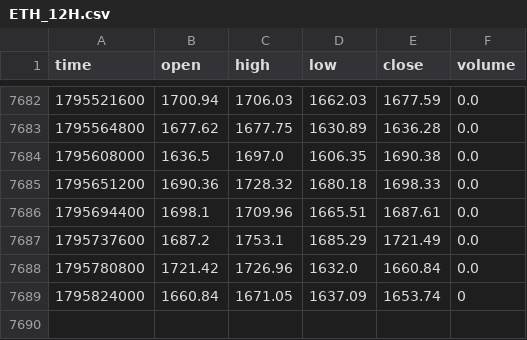
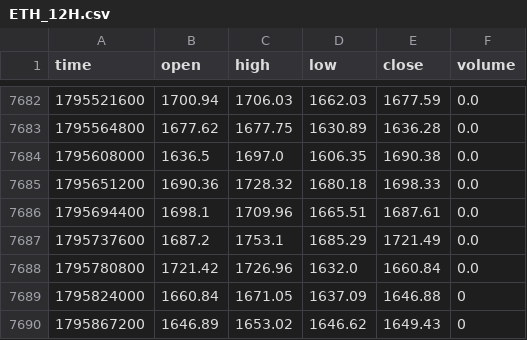
Before and after one commit to jaredbausch-ai/ctzb-data, a CSV file: data/ETH_12H.csv, drawn as a sheet; only a part is shown, gaps mark what is left out.

```diff
--- a/data/ETH_12H.csv
+++ b/data/ETH_12H.csv
@@ -7688,2 +7688,3 @@ time,open,high,low,close,volume
 1795780800,1721.42,1726.96,1632.0,1660.84,0.0
-1795824000,1660.84,1671.05,1637.09,1653.74,0
+1795824000,1660.84,1671.05,1637.09,1646.88,0
+1795867200,1646.89,1653.02,1646.62,1649.43,0
```
Also changed, not shown: data/BTC_12H.csv, data/ETH_4H.csv, 39 other files.
